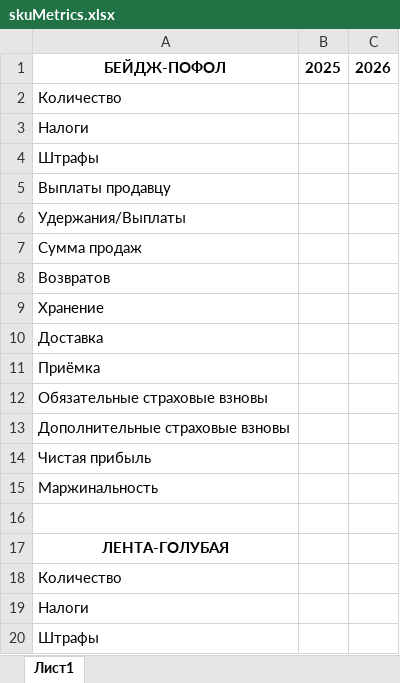
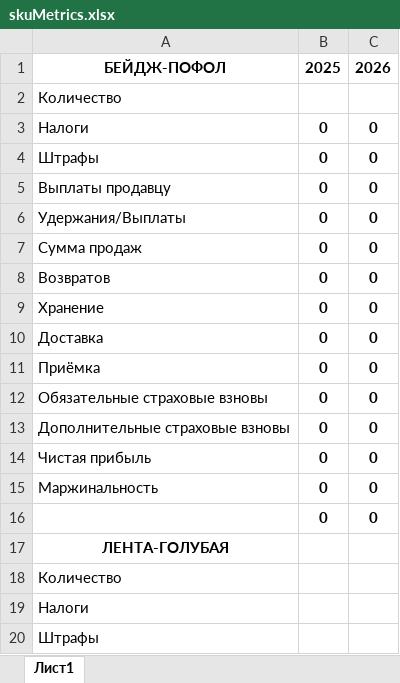
Before and after one commit to askerrrr/financial-report, an Excel workbook: skuMetrics.xlsx, sheet Лист1, drawn as a sheet; only a part is shown; values as stored, in another font and other column widths than the file's, no borders; the diff names each change by its address in the sheet, - before the commit and + after, or states it on an @@ line.

Commit message:
updated "writeSkuDataToCells"

```diff
--- a/skuMetrics.xlsx (sheet Лист1)
+++ b/skuMetrics.xlsx (sheet Лист1)
-B3:B15: (empty)
+B3:B15: 0
-C3:C15: (empty)
+C3:C15: 0
-row 16: (empty)
+row 16:  | 0 | 0
```
Also changed, not shown: 1 other file.
